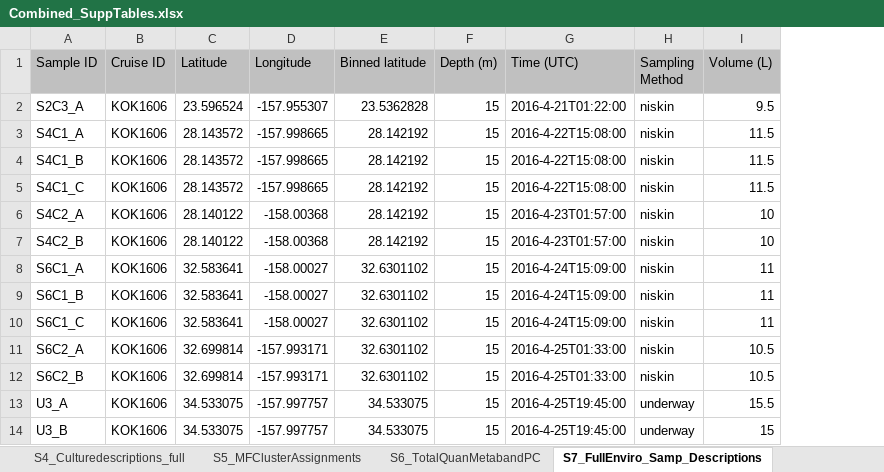
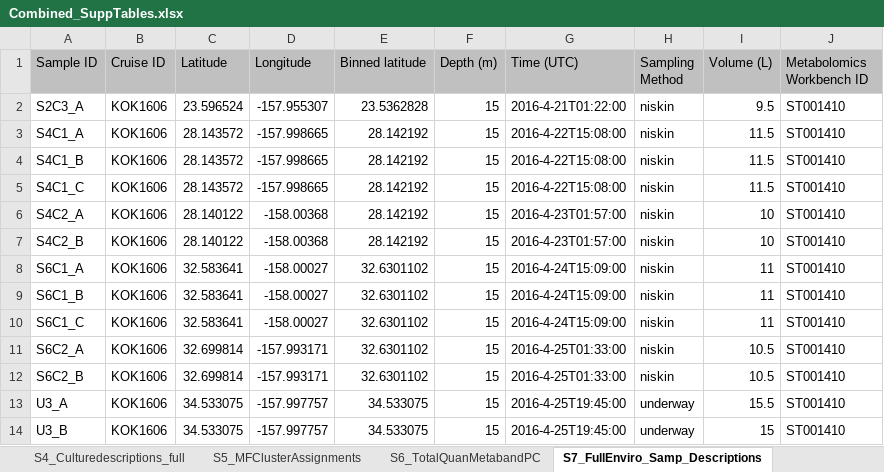
Before and after one commit to kheal/Gradients1_SemiTargeted3, an Excel workbook: Tables/Manuscript_tables/SuppTables/Combined_SuppTables.xlsx, sheet S7_FullEnviro_Samp_Descriptions, drawn as a sheet; only a part is shown; values as stored, in another font and other column widths than the file's, no borders; the diff names each change by its address in the sheet, - before the commit and + after, or states it on an @@ line.

Commit message:
small mods on supp tables

```diff
--- a/Tables/Manuscript_tables/SuppTables/Combined_SuppTables.xlsx (sheet S7_FullEnviro_Samp_Descriptions)
+++ b/Tables/Manuscript_tables/SuppTables/Combined_SuppTables.xlsx (sheet S7_FullEnviro_Samp_Descriptions)
+column J (Metabolomics Workbench ID), rows 2-14: all ST001410
```
Also changed, not shown: 6 other files.
